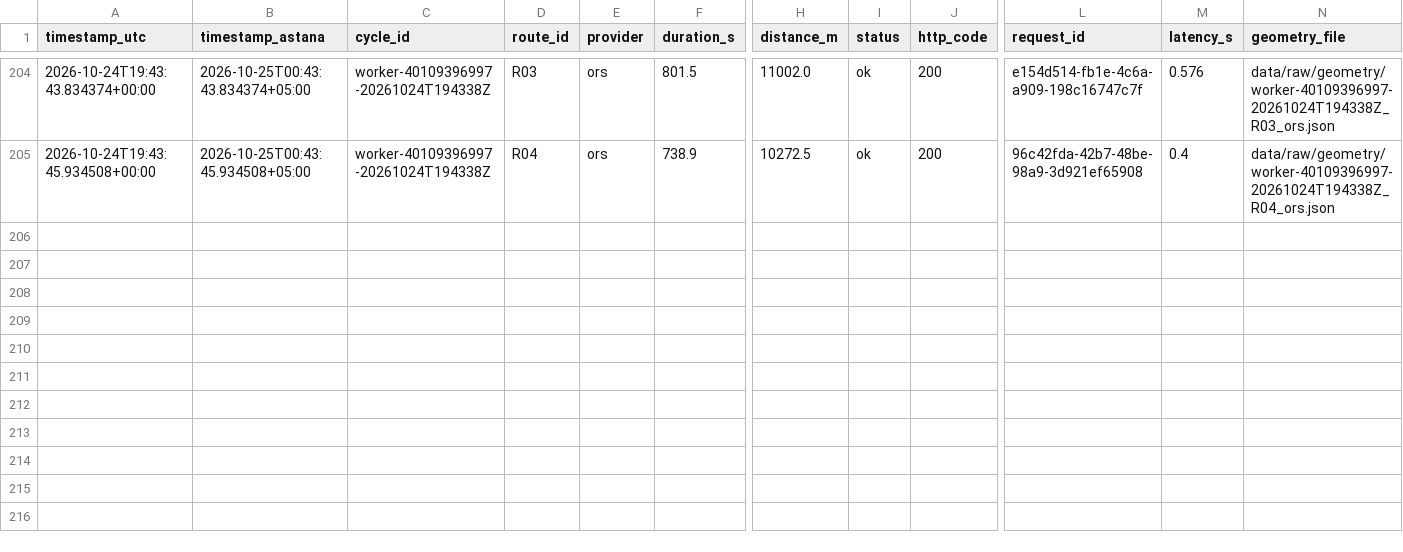
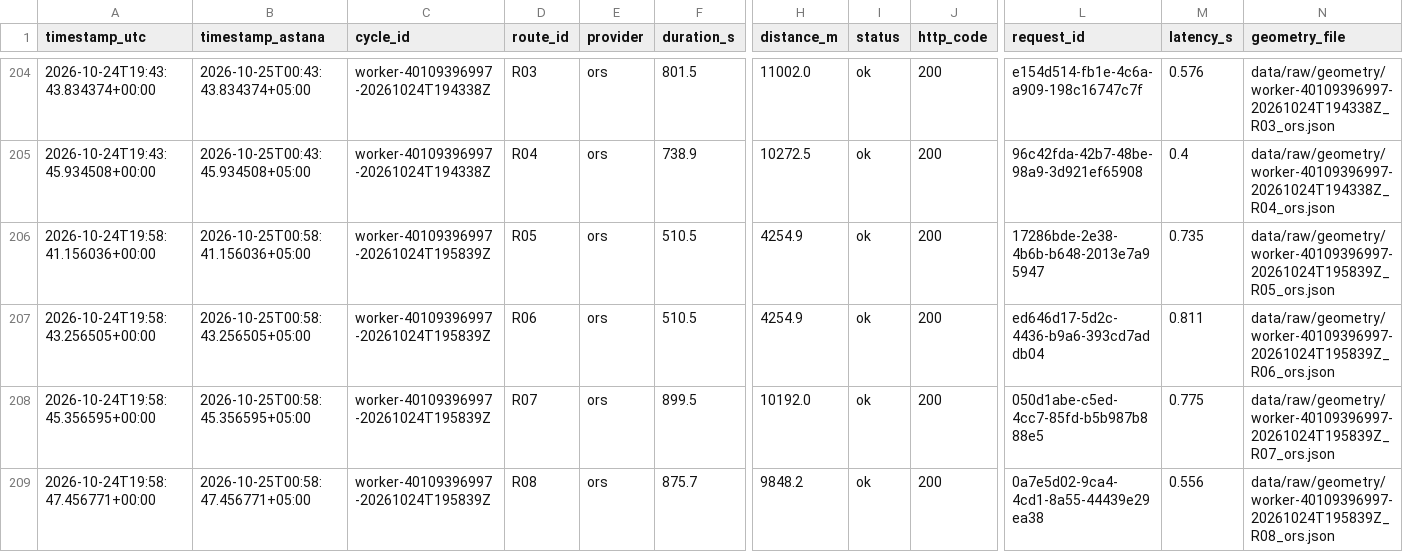
Before and after one commit to SuperFlyTK/rmt-a3-travel-time-astana, a CSV file: data/raw/2026-10-24.csv, drawn as a sheet; only a part is shown, gaps mark what is left out; rows hold the shown columns only; the diff names each change by its address in the sheet, - before the commit and + after, or states it on an @@ line.

```diff
--- a/data/raw/2026-10-24.csv
+++ b/data/raw/2026-10-24.csv
+row 206: 2026-10-24T19:58:41.156036+00:00 | 2026-10-25T00:58:41.156036+05:00 | worker-40109396997-20261024T195839Z | R05 | ors | 510.5 | 4254.9 | ok | 200 | 17286bde-2e38-4b6b-b648-2013e7a95947 | 0.735 | data/raw/geometry/worker-40109396997-20261024T195839Z_R05_ors.json
+row 207: 2026-10-24T19:58:43.256505+00:00 | 2026-10-25T00:58:43.256505+05:00 | worker-40109396997-20261024T195839Z | R06 | ors | 510.5 | 4254.9 | ok | 200 | ed646d17-5d2c-4436-b9a6-393cd7addb04 | 0.811 | data/raw/geometry/worker-40109396997-20261024T195839Z_R06_ors.json
+row 208: 2026-10-24T19:58:45.356595+00:00 | 2026-10-25T00:58:45.356595+05:00 | worker-40109396997-20261024T195839Z | R07 | ors | 899.5 | 10192.0 | ok | 200 | 050d1abe-c5ed-4cc7-85fd-b5b987b888e5 | 0.775 | data/raw/geometry/worker-40109396997-20261024T195839Z_R07_ors.json
+row 209: 2026-10-24T19:58:47.456771+00:00 | 2026-10-25T00:58:47.456771+05:00 | worker-40109396997-20261024T195839Z | R08 | ors | 875.7 | 9848.2 | ok | 200 | 0a7e5d02-9ca4-4cd1-8a55-44439e29ea38 | 0.556 | data/raw/geometry/worker-40109396997-20261024T195839Z_R08_ors.json
```
Also changed, not shown: 10 other files.
